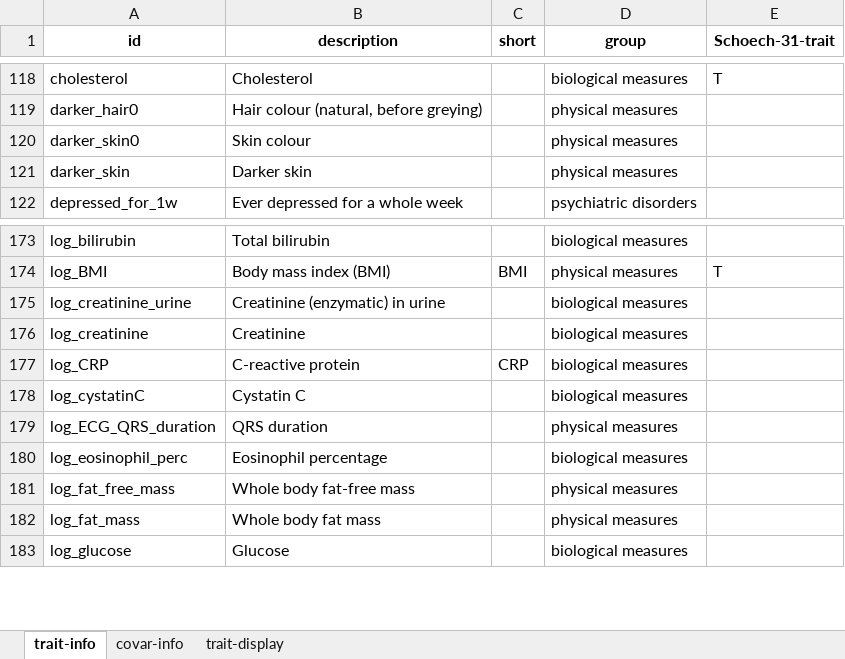
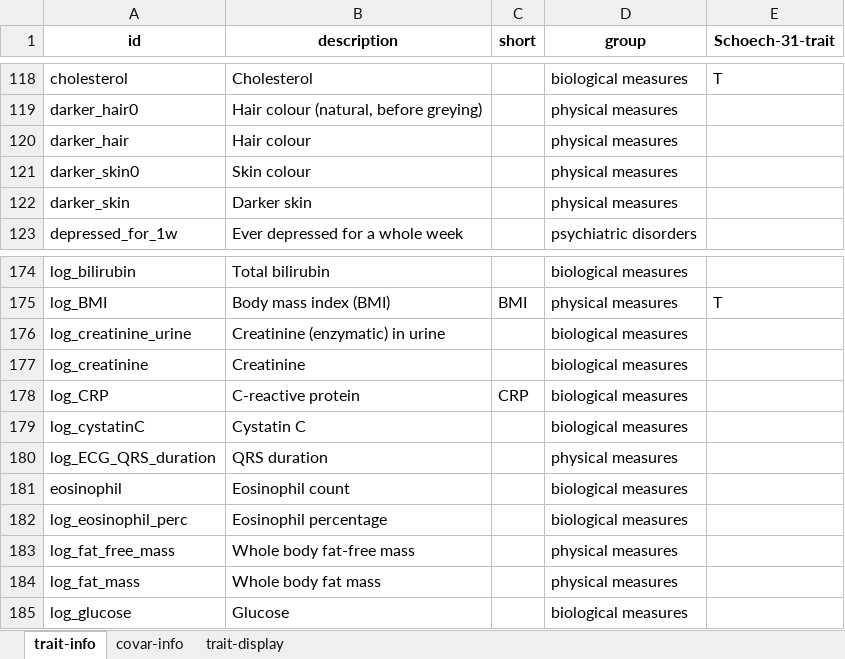
Before and after one commit to KangchengHou/calpred-manuscript, an Excel workbook: experiments/r2-diff/data-table.xlsx, sheet trait-info, drawn as a sheet; only a part is shown, gaps mark what is left out; values as stored, in another font and other column widths than the file's, no borders; the diff names each change by its address in the sheet, - before the commit and + after, or states it on an @@ line.

```diff
--- a/experiments/r2-diff/data-table.xlsx (sheet trait-info)
+++ b/experiments/r2-diff/data-table.xlsx (sheet trait-info)
+row 120: darker_hair | Hair colour |  | physical measures
+row 181: eosinophil | Eosinophil count |  | biological measures
```
Also changed, not shown: sheet trait-display, 26 other files.
